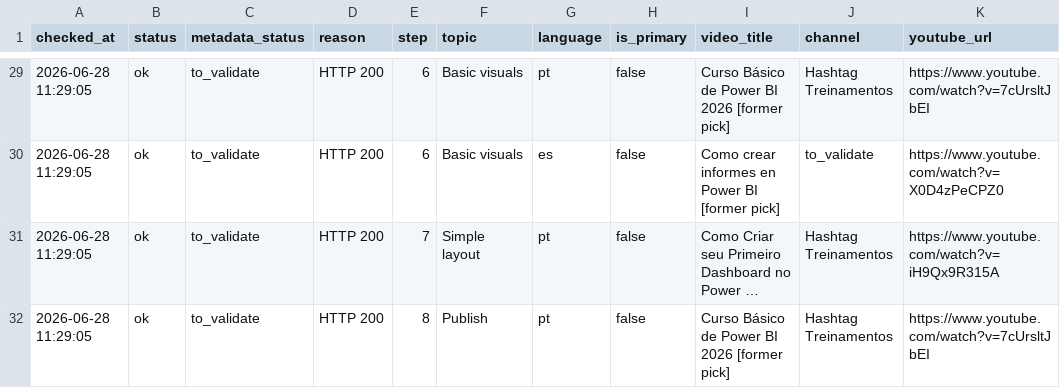
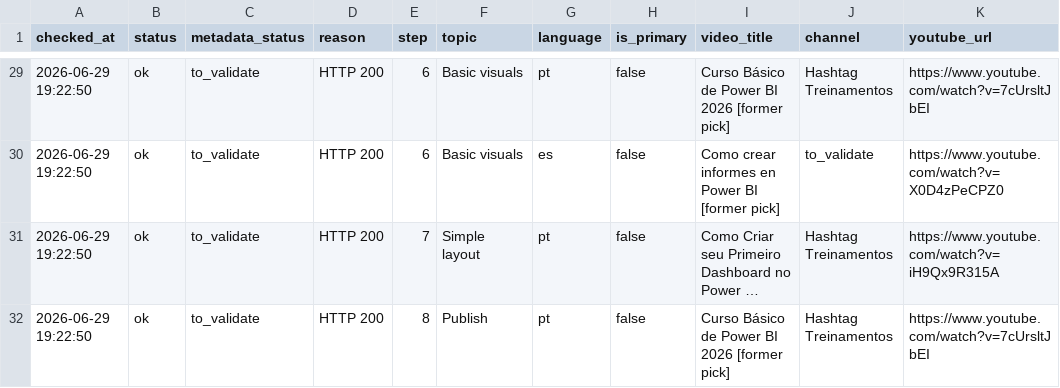
Before and after one commit to edsonvmendes/power-bi-first-report-path, a CSV file: docs/link-health-report.csv, drawn as a sheet; only a part is shown, gaps mark what is left out; long unchanged cells end in …; the diff covers the shown part only; the diff names each change by its address in the sheet, - before the commit and + after, or states it on an @@ line.

```diff
--- a/docs/link-health-report.csv
+++ b/docs/link-health-report.csv
-A29:A32 (checked_at): 2026-06-28 11:29:05
+A29:A32 (checked_at): 2026-06-29 19:22:50
```
Also changed, not shown: 29 edited cells elsewhere in this file, docs/video-curation.csv, 3 other files.
